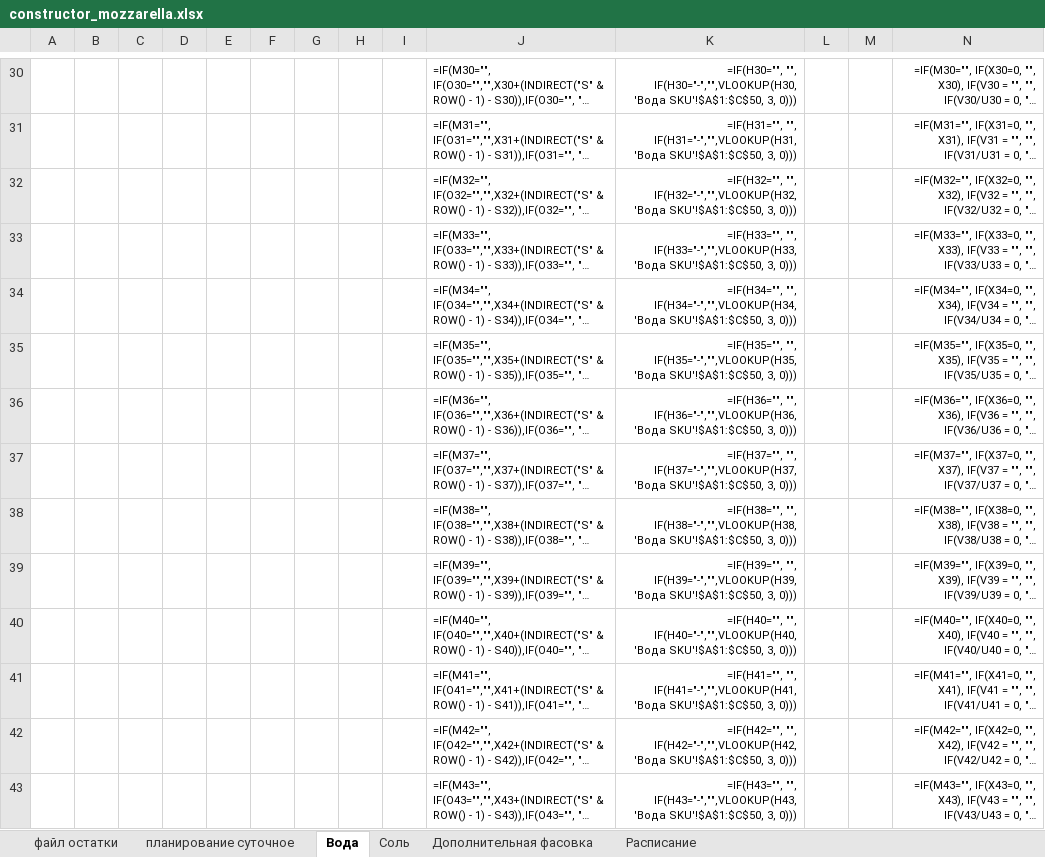
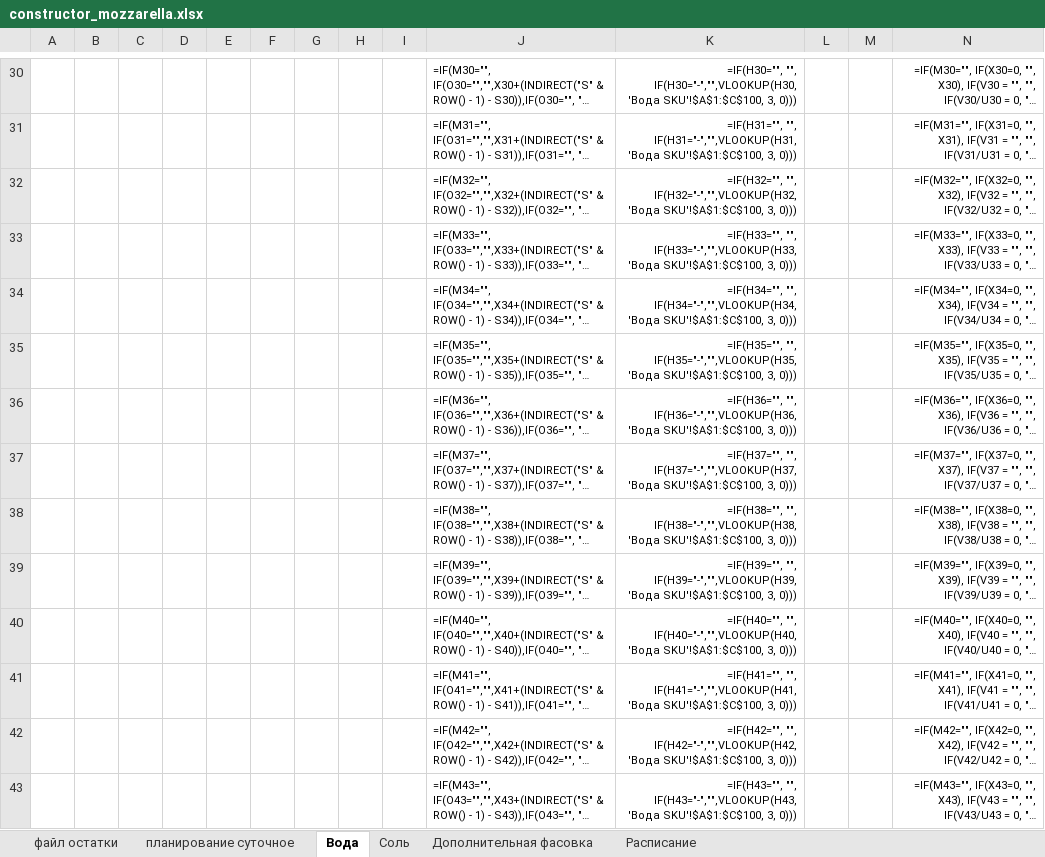
Before and after one commit to nkrokhmal/umalat, an Excel workbook: app/data/static/templates/constructor_mozzarella.xlsx, sheet Вода, drawn as a sheet; only a part is shown, gaps mark what is left out; long unchanged cells end in …; values as stored, in another font and other column widths than the file's, no borders; formulas are shown in place of their values; conditional formats not drawn; the diff covers the shown part only; the diff names each change by its address in the sheet, - before the commit and + after, or states it on an @@ line.

```diff
--- a/app/data/static/templates/constructor_mozzarella.xlsx (sheet Вода)
+++ b/app/data/static/templates/constructor_mozzarella.xlsx (sheet Вода)
-K30: …IF(H30="-","",VLOOKUP(H30, 'Вода SKU'!$A$1:$C$50, 3, 0)))
+K30: …IF(H30="-","",VLOOKUP(H30, 'Вода SKU'!$A$1:$C$100, 3, 0)))
-K31: …IF(H31="-","",VLOOKUP(H31, 'Вода SKU'!$A$1:$C$50, 3, 0)))
+K31: …IF(H31="-","",VLOOKUP(H31, 'Вода SKU'!$A$1:$C$100, 3, 0)))
-K32: …IF(H32="-","",VLOOKUP(H32, 'Вода SKU'!$A$1:$C$50, 3, 0)))
+K32: …IF(H32="-","",VLOOKUP(H32, 'Вода SKU'!$A$1:$C$100, 3, 0)))
-K33: …IF(H33="-","",VLOOKUP(H33, 'Вода SKU'!$A$1:$C$50, 3, 0)))
+K33: …IF(H33="-","",VLOOKUP(H33, 'Вода SKU'!$A$1:$C$100, 3, 0)))
-K34: …IF(H34="-","",VLOOKUP(H34, 'Вода SKU'!$A$1:$C$50, 3, 0)))
+K34: …IF(H34="-","",VLOOKUP(H34, 'Вода SKU'!$A$1:$C$100, 3, 0)))
-K35: …IF(H35="-","",VLOOKUP(H35, 'Вода SKU'!$A$1:$C$50, 3, 0)))
+K35: …IF(H35="-","",VLOOKUP(H35, 'Вода SKU'!$A$1:$C$100, 3, 0)))
-K36: …IF(H36="-","",VLOOKUP(H36, 'Вода SKU'!$A$1:$C$50, 3, 0)))
+K36: …IF(H36="-","",VLOOKUP(H36, 'Вода SKU'!$A$1:$C$100, 3, 0)))
-K37: …IF(H37="-","",VLOOKUP(H37, 'Вода SKU'!$A$1:$C$50, 3, 0)))
+K37: …IF(H37="-","",VLOOKUP(H37, 'Вода SKU'!$A$1:$C$100, 3, 0)))
-K38: …IF(H38="-","",VLOOKUP(H38, 'Вода SKU'!$A$1:$C$50, 3, 0)))
+K38: …IF(H38="-","",VLOOKUP(H38, 'Вода SKU'!$A$1:$C$100, 3, 0)))
-K39: …IF(H39="-","",VLOOKUP(H39, 'Вода SKU'!$A$1:$C$50, 3, 0)))
+K39: …IF(H39="-","",VLOOKUP(H39, 'Вода SKU'!$A$1:$C$100, 3, 0)))
-K40: …IF(H40="-","",VLOOKUP(H40, 'Вода SKU'!$A$1:$C$50, 3, 0)))
+K40: …IF(H40="-","",VLOOKUP(H40, 'Вода SKU'!$A$1:$C$100, 3, 0)))
-K41: …IF(H41="-","",VLOOKUP(H41, 'Вода SKU'!$A$1:$C$50, 3, 0)))
+K41: …IF(H41="-","",VLOOKUP(H41, 'Вода SKU'!$A$1:$C$100, 3, 0)))
-K42: …IF(H42="-","",VLOOKUP(H42, 'Вода SKU'!$A$1:$C$50, 3, 0)))
+K42: …IF(H42="-","",VLOOKUP(H42, 'Вода SKU'!$A$1:$C$100, 3, 0)))
-K43: …IF(H43="-","",VLOOKUP(H43, 'Вода SKU'!$A$1:$C$50, 3, 0)))
+K43: …IF(H43="-","",VLOOKUP(H43, 'Вода SKU'!$A$1:$C$100, 3, 0)))
```
Also changed, not shown: 107 edited cells elsewhere in this sheet, sheet Соль.
